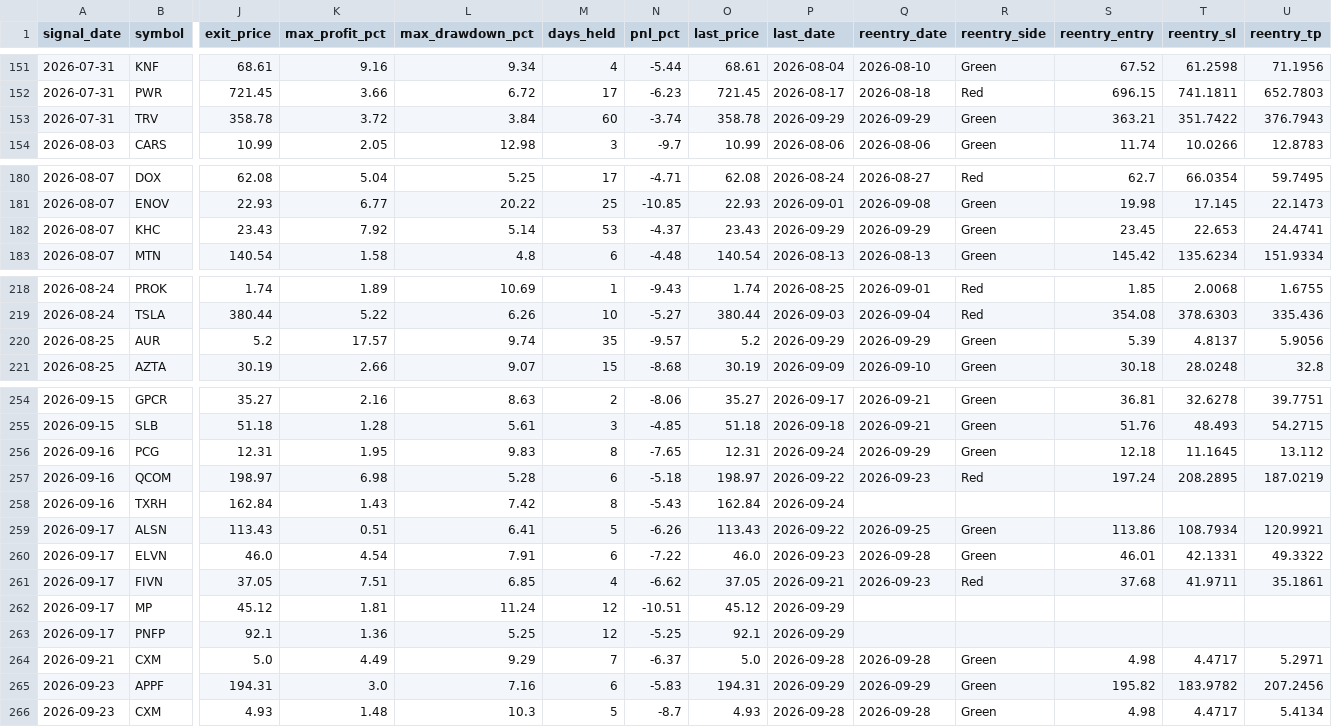
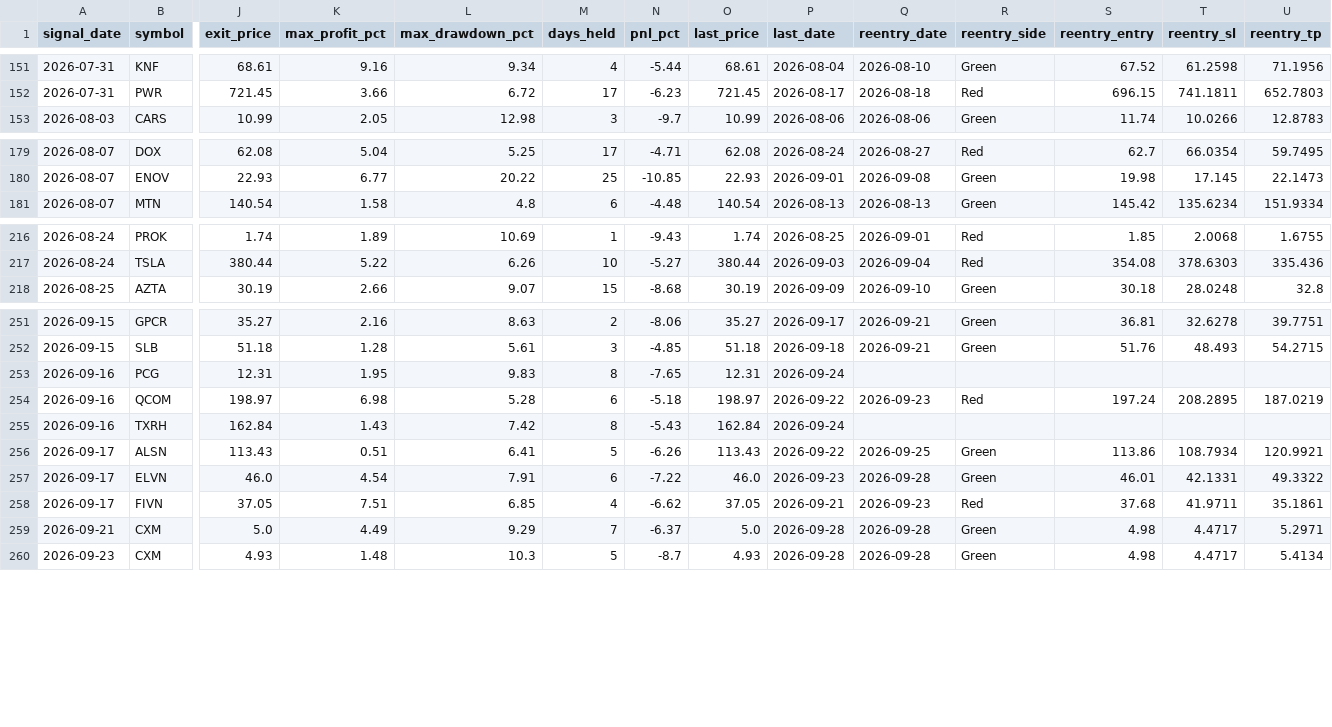
Before and after one commit to faizjio7011-code/checking-trade-signals, a CSV file: report/sl_hit.csv, drawn as a sheet; only a part is shown, gaps mark what is left out; removed rows and columns are numbered as before the commit, all else as after; rows hold the shown columns only; the diff covers the shown part only; the diff names each change by its address in the sheet, - before the commit and + after, or states it on an @@ line.

```diff
--- a/report/sl_hit.csv
+++ b/report/sl_hit.csv
-row 153: 2026-07-31 | TRV | 358.78 | 3.72 | 3.84 | 60 | -3.74 | 358.78 | 2026-09-29 | 2026-09-29 | Green | 363.21 | 351.7422 | 376.7943
-row 182: 2026-08-07 | KHC | 23.43 | 7.92 | 5.14 | 53 | -4.37 | 23.43 | 2026-09-29 | 2026-09-29 | Green | 23.45 | 22.653 | 24.4741
-row 220: 2026-08-25 | AUR | 5.2 | 17.57 | 9.74 | 35 | -9.57 | 5.2 | 2026-09-29 | 2026-09-29 | Green | 5.39 | 4.8137 | 5.9056
-Q253 (reentry_date): 2026-09-29
+Q253 (reentry_date): (empty)
-R253 (reentry_side): Green
+R253 (reentry_side): (empty)
-S253 (reentry_entry): 12.18
+S253 (reentry_entry): (empty)
-T253 (reentry_sl): 11.1645
+T253 (reentry_sl): (empty)
-U253 (reentry_tp): 13.112
+U253 (reentry_tp): (empty)
-row 262: 2026-09-17 | MP | 45.12 | 1.81 | 11.24 | 12 | -10.51 | 45.12 | 2026-09-29
-row 263: 2026-09-17 | PNFP | 92.1 | 1.36 | 5.25 | 12 | -5.25 | 92.1 | 2026-09-29
-row 265: 2026-09-23 | APPF | 194.31 | 3.0 | 7.16 | 6 | -5.83 | 194.31 | 2026-09-29 | 2026-09-29 | Green | 195.82 | 183.9782 | 207.2456
```
Also changed, not shown: 5 edited cells elsewhere in this file, report/reentry.csv, report/trade_performance.csv, 7 other files.
